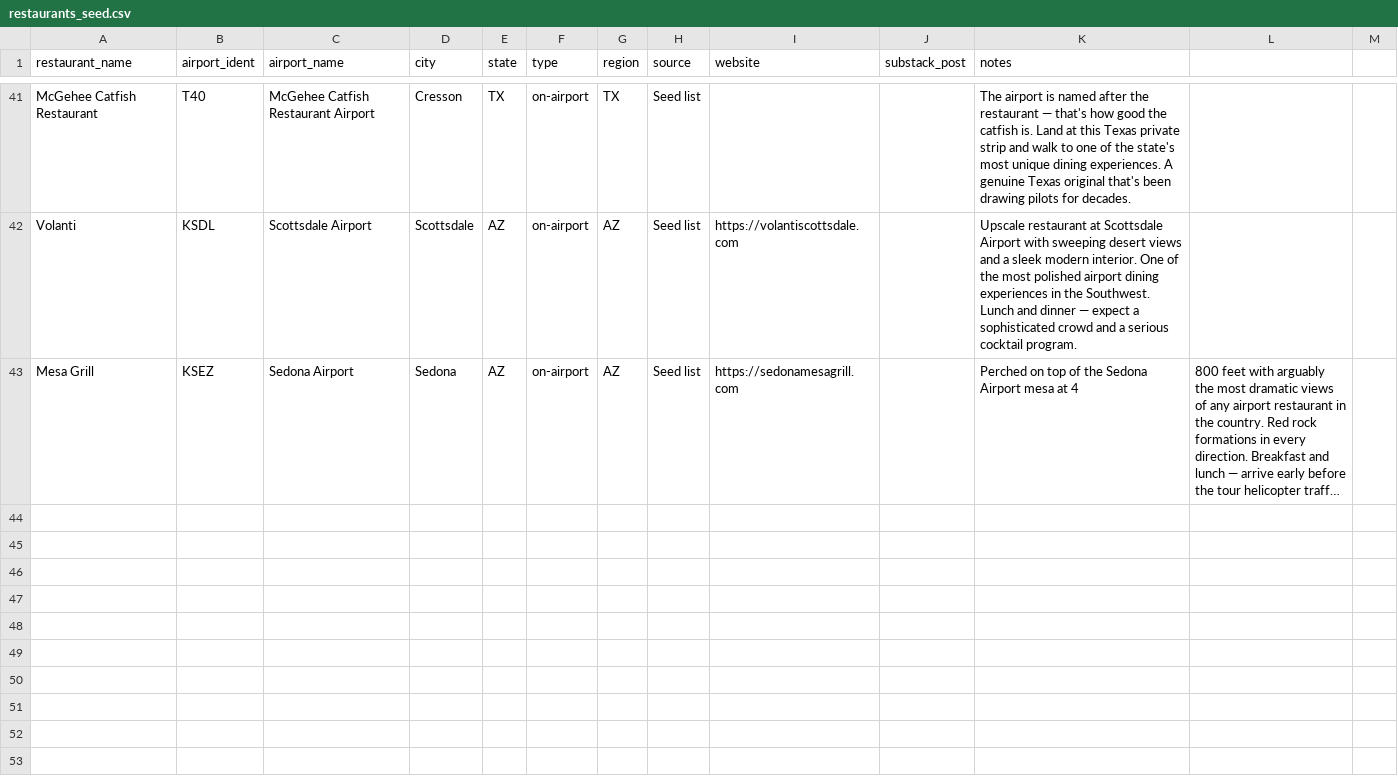
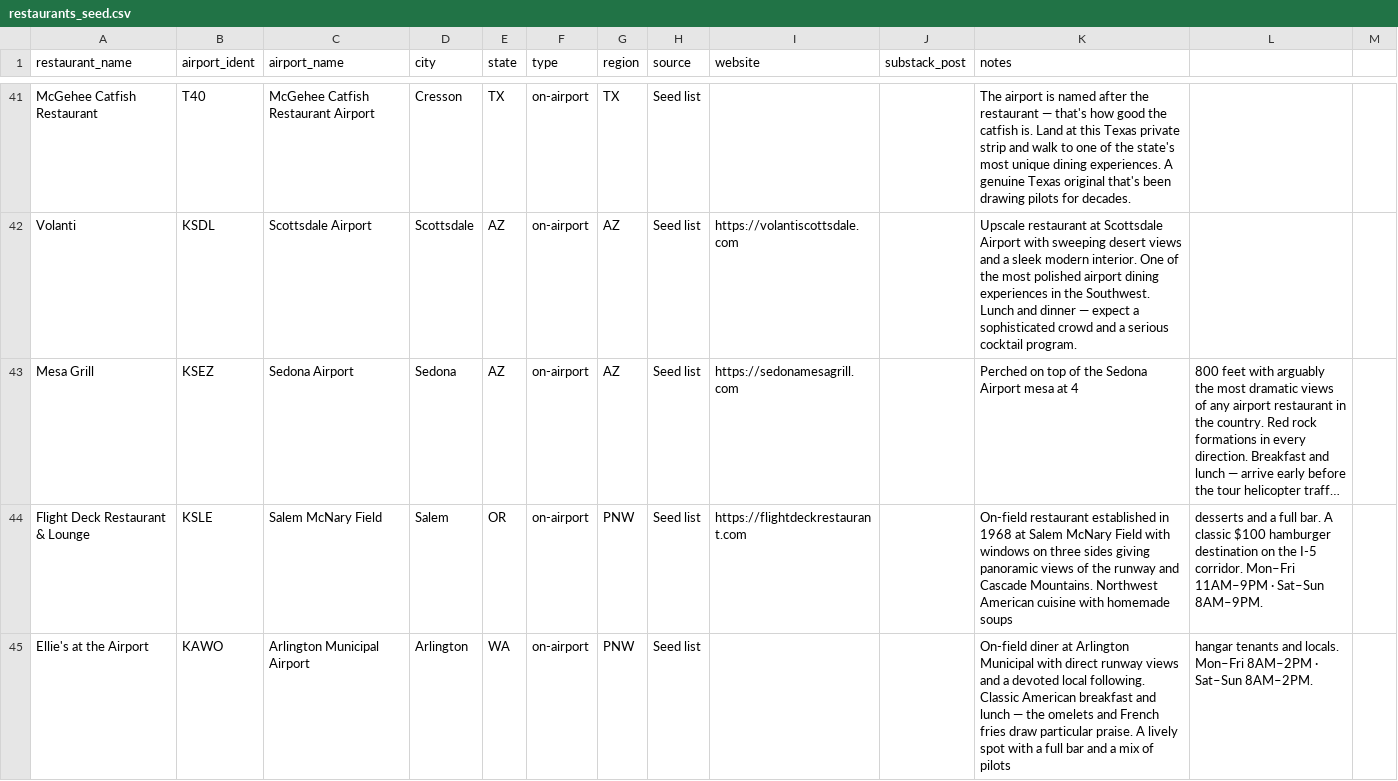
Before and after one commit to red4golf/airport-restaurants-map, a CSV file: data/restaurants_seed.csv, drawn as a sheet; only a part is shown, gaps mark what is left out; long unchanged cells end in …; the diff names each change by its address in the sheet, - before the commit and + after, or states it on an @@ line.

```diff
--- a/data/restaurants_seed.csv
+++ b/data/restaurants_seed.csv
+row 44: Flight Deck Restaurant & Lounge | KSLE | Salem McNary Field | Salem | OR | on-airport | PNW | Seed list | https://flightdeckrestaurant.com |  | On-field restaurant established in 1968 at Salem McNary Field with windows on three sides giving panoramic views of the runway and Cascade Mountains. Northwest American cuisine with homemade soups | desserts and a full bar. A classic $100 hamburger destination on the I-5 corridor. Mon–Fri 11AM–9PM · Sat–Sun 8AM–9PM.
+row 45: Ellie's at the Airport | KAWO | Arlington Municipal Airport | Arlington | WA | on-airport | PNW | Seed list |  |  | On-field diner at Arlington Municipal with direct runway views and a devoted local following. Classic American breakfast and lunch — the omelets and French fries draw particular praise. A lively spot with a full bar and a mix of pilots | hangar tenants and locals. Mon–Fri 8AM–2PM · Sat–Sun 8AM–2PM.
```
Also changed, not shown: 2 other files.
